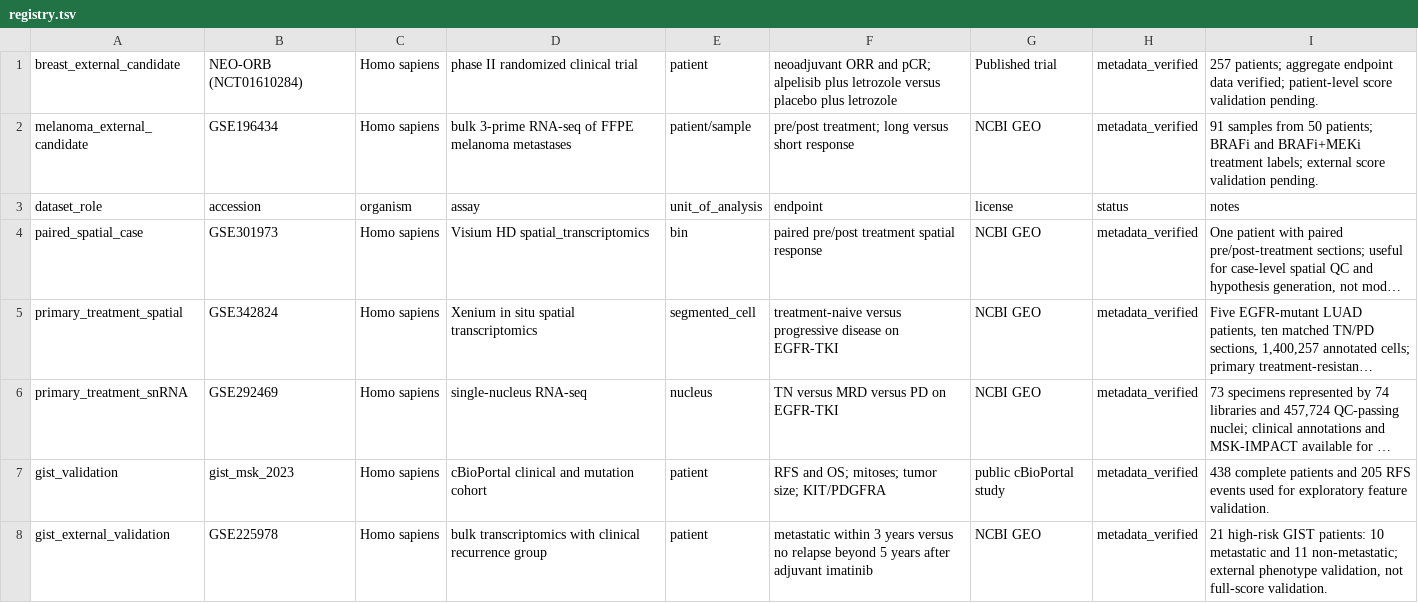
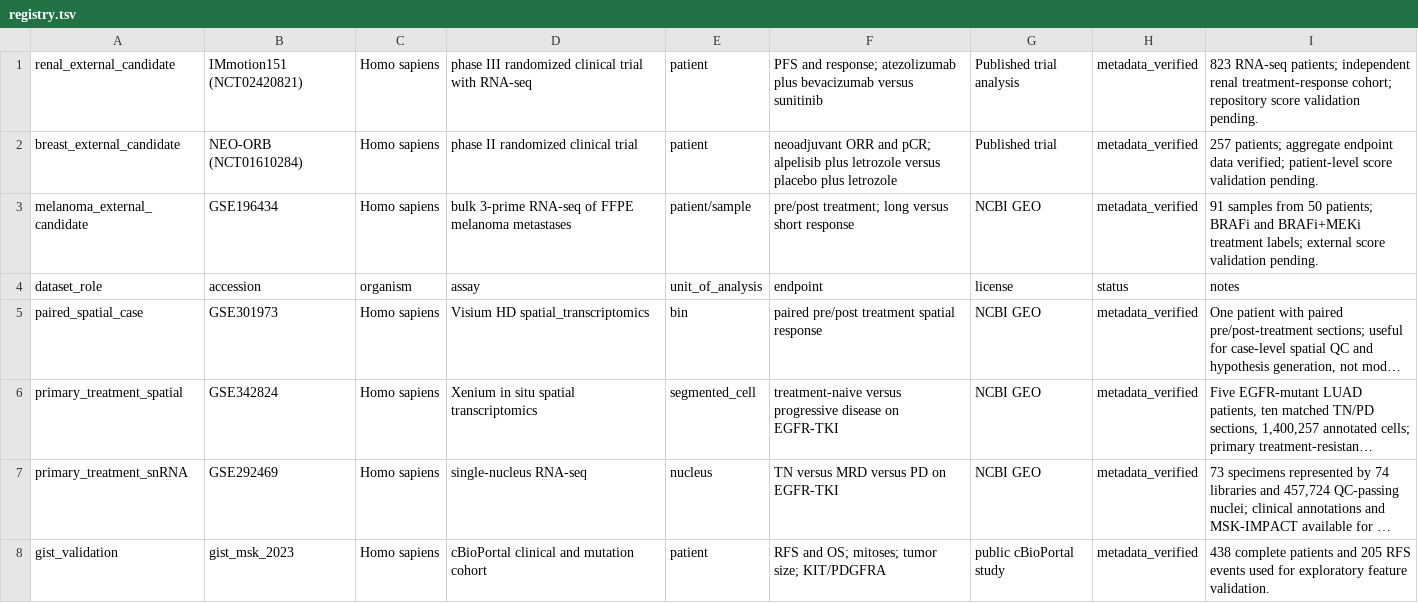
Before and after one commit to Lukecele/spatial-continuum-translational, a TSV file: data/registry.tsv, drawn as a sheet; only a part is shown; the shorter side is filled out with more unchanged rows; long unchanged cells end in ….

```diff
--- a/data/registry.tsv
+++ b/data/registry.tsv
@@ -1 +1,2 @@
+renal_external_candidate	IMmotion151 (NCT02420821)	Homo sapiens	phase III randomized clinical trial with RNA-seq	patient	PFS and response; atezolizumab plus bevacizumab versus sunitinib	Published trial analysis	metadata_verified	823 RNA-seq patients; independent renal treatment-response cohort; repository score validation pending.
 breast_external_candidate	NEO-ORB (NCT01610284)	Homo sapiens	phase II randomized clinical trial	patient	neoadjuvant ORR and pCR; alpelisib plus letrozole versus placebo plus letrozole	Published trial	metadata_verified	257 patients; aggregate endpoint data verified; patient-level score validation pending.
```
Also changed, not shown: data/cohort_screening.tsv, 4 other files.
